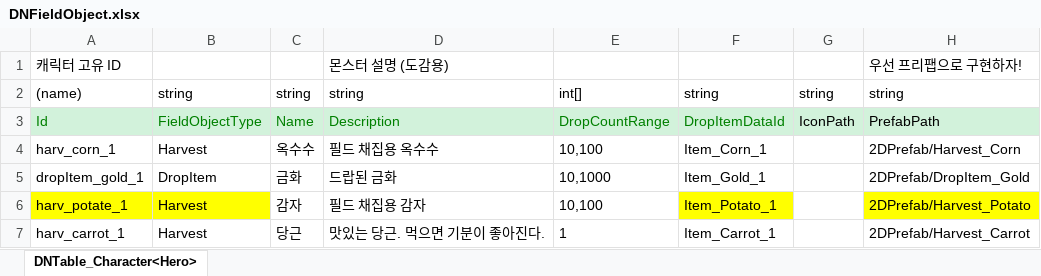
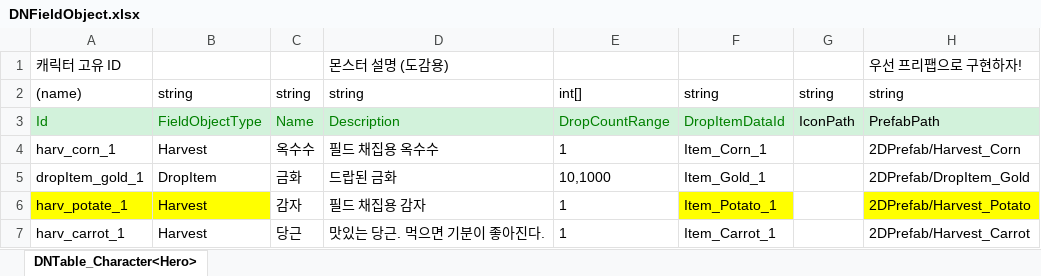
Before and after one commit to leekiin/2DMainProject, an Excel workbook: JsonConverter/ExcelFiles/DNFieldObject.xlsx, sheet DNTable_Character<Hero>, drawn as a sheet; values as stored, in another font and other column widths than the file's, no borders; the diff names each change by its address in the sheet, - before the commit and + after, or states it on an @@ line.

```diff
--- a/JsonConverter/ExcelFiles/DNFieldObject.xlsx (sheet DNTable_Character<Hero>)
+++ b/JsonConverter/ExcelFiles/DNFieldObject.xlsx (sheet DNTable_Character<Hero>)
-E4: 10,100
+E4: 1
-E6: 10,100
+E6: 1
```
Also changed, not shown: JsonConverter/ExcelFiles/DNItem.xlsx, JsonConverter/ExcelFiles/DNMonster.xlsx, 27 other files.
